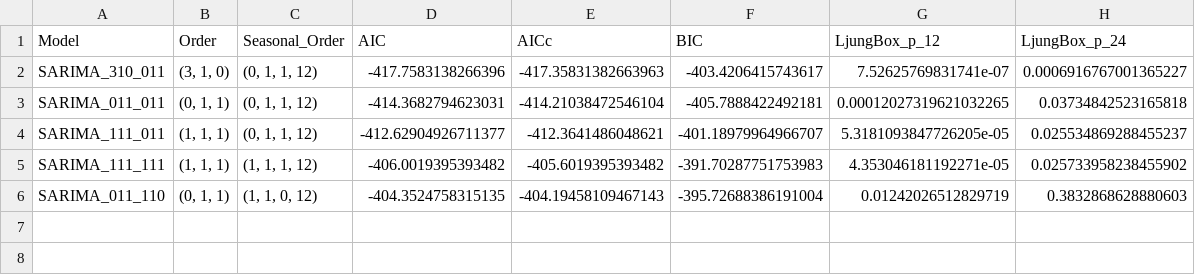
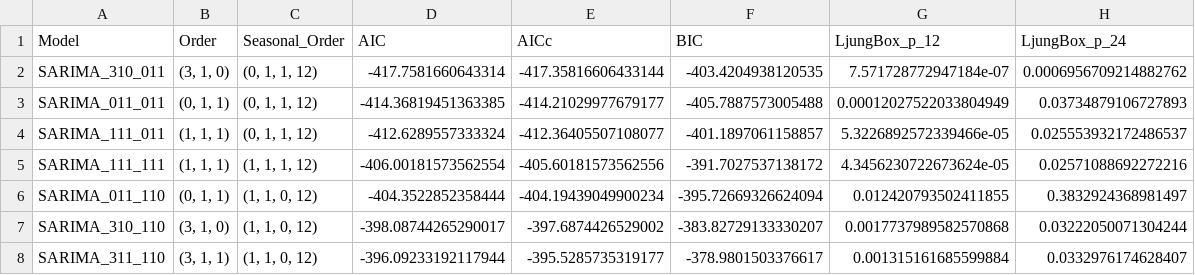
Before and after one commit to Pinguim05/FTMS_Project_V2, a CSV file: outputs/tables/sarima_shortlist_aic_bic.csv, drawn as a sheet.

```diff
--- a/outputs/tables/sarima_shortlist_aic_bic.csv
+++ b/outputs/tables/sarima_shortlist_aic_bic.csv
@@ -1,6 +1,8 @@
 Model,Order,Seasonal_Order,AIC,AICc,BIC,LjungBox_p_12,LjungBox_p_24
-SARIMA_310_011,"(3, 1, 0)","(0, 1, 1, 12)",-417.7583138266396,-417.35831382663963,-403.4206415743617,7.52625769831741e-07,0.0006916767001365227
-SARIMA_011_011,"(0, 1, 1)","(0, 1, 1, 12)",-414.3682794623031,-414.21038472546104,-405.7888422492181,0.00012027319621032265,0.03734842523165818
-SARIMA_111_011,"(1, 1, 1)","(0, 1, 1, 12)",-412.62904926711377,-412.3641486048621,-401.18979964966707,5.3181093847726205e-05,0.025534869288455237
-SARIMA_111_111,"(1, 1, 1)","(1, 1, 1, 12)",-406.0019395393482,-405.6019395393482,-391.70287751753983,4.353046181192271e-05,0.025733958238455902
-SARIMA_011_110,"(0, 1, 1)","(1, 1, 0, 12)",-404.3524758315135,-404.19458109467143,-395.72688386191004,0.01242026512829719,0.3832868628880603
+SARIMA_310_011,"(3, 1, 0)","(0, 1, 1, 12)",-417.7581660643314,-417.35816606433144,-403.4204938120535,7.571728772947184e-07,0.0006956709214882762
+SARIMA_011_011,"(0, 1, 1)","(0, 1, 1, 12)",-414.36819451363385,-414.21029977679177,-405.7887573005488,0.00012027522033804949,0.03734879106727893
+SARIMA_111_011,"(1, 1, 1)","(0, 1, 1, 12)",-412.6289557333324,-412.36405507108077,-401.1897061158857,5.3226892572339466e-05,0.025553932172486537
+SARIMA_111_111,"(1, 1, 1)","(1, 1, 1, 12)",-406.00181573562554,-405.60181573562556,-391.7027537138172,4.3456230722673624e-05,0.02571088692272216
+SARIMA_011_110,"(0, 1, 1)","(1, 1, 0, 12)",-404.3522852358444,-404.19439049900234,-395.72669326624094,0.012420793502411855,0.3832924368981497
+SARIMA_310_110,"(3, 1, 0)","(1, 1, 0, 12)",-398.08744265290017,-397.6874426529002,-383.82729133330207,0.0017737989582570868,0.03222050071304244
+SARIMA_311_110,"(3, 1, 1)","(1, 1, 0, 12)",-396.09233192117944,-395.5285735319177,-378.9801503376617,0.001315161685599884,0.0332976174628407
```
Also changed, not shown: outputs/data/forecast_2025_validation.csv, outputs/tables/Forecast_Comparison.csv, 42 other files.
